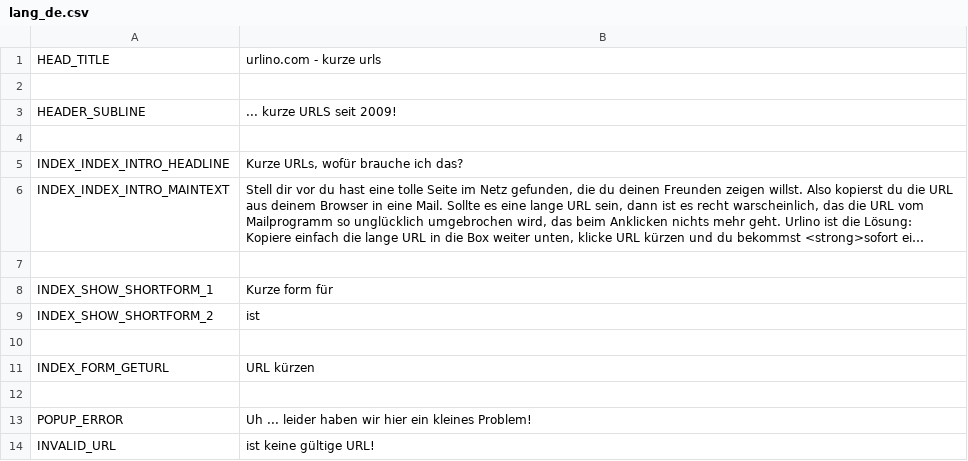
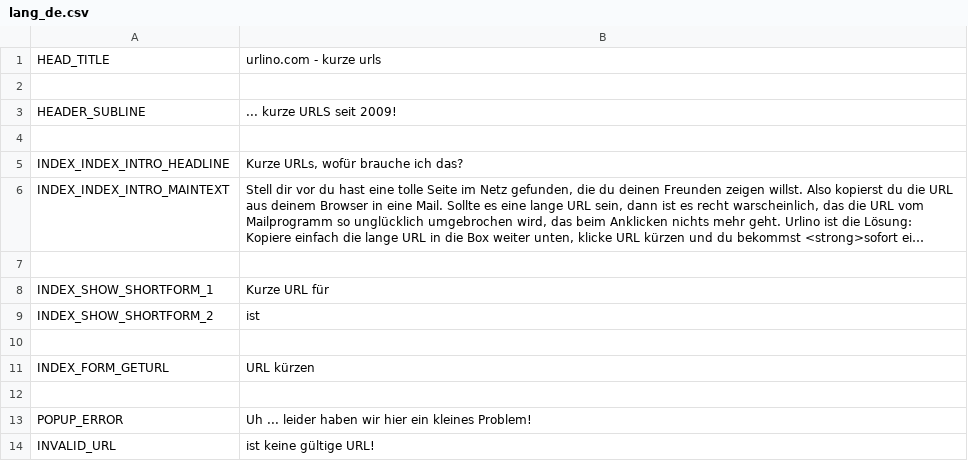
Before and after one commit to basis42/urlino.com, a CSV file: application/languages/lang_de.csv, drawn as a sheet; long unchanged cells end in …; the diff names each change by its address in the sheet, - before the commit and + after, or states it on an @@ line.

Commit message:
Updated german translation

```diff
--- a/application/languages/lang_de.csv
+++ b/application/languages/lang_de.csv
-B8: Kurze form für
+B8: Kurze URL für
```
